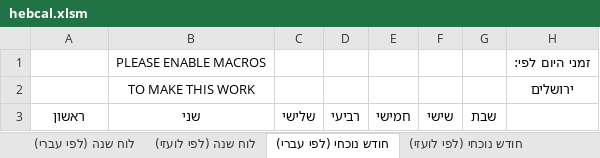
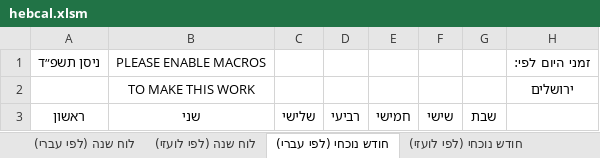
Before and after one commit to diaphone1/vbzmanim, an Excel workbook: vba_sample/hebcal.xlsm, sheet חודש נוכחי (לפי עברי), drawn as a sheet; values as stored, in another font and other column widths than the file's, no borders; charts and pictures not drawn; the diff names each change by its address in the sheet, - before the commit and + after, or states it on an @@ line.

Commit message:
calendar tweaks and fixes
show rosh chodesh days
show molad for both selected and upcoming month (if relevant)
show days from previous and next months at the head and tail of current month
update whole month only on month select change
loazi view - handle 6 row cases correctly (when 1st of month is on saturday)

```diff
--- a/vba_sample/hebcal.xlsm (sheet חודש נוכחי (לפי עברי))
+++ b/vba_sample/hebcal.xlsm (sheet חודש נוכחי (לפי עברי))
-A1: (empty)
+A1: ניסן תשפ״ד
```
Also changed, not shown: sheet חודש נוכחי (לפי לועזי), charts or pictures.
